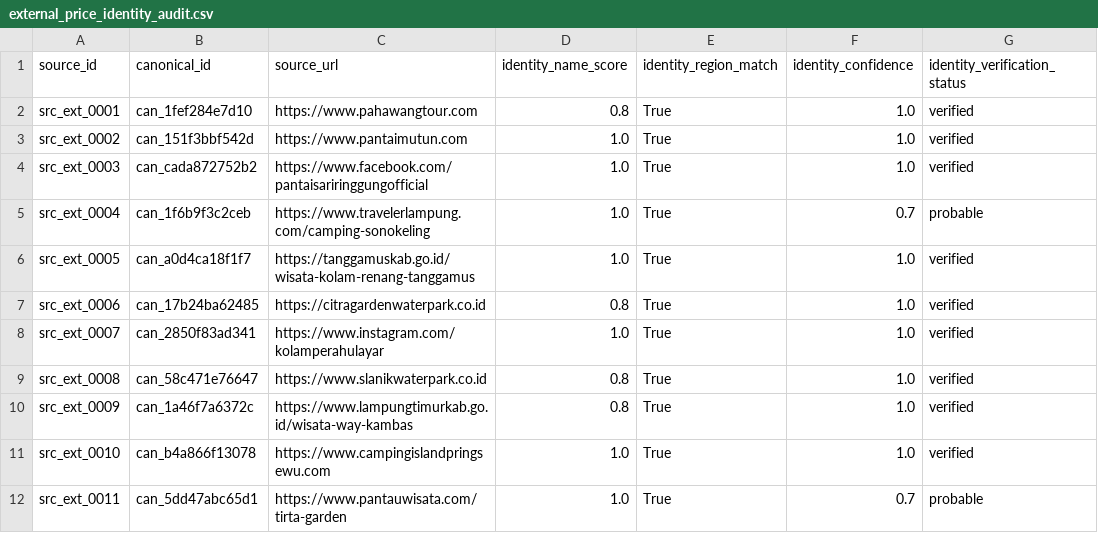
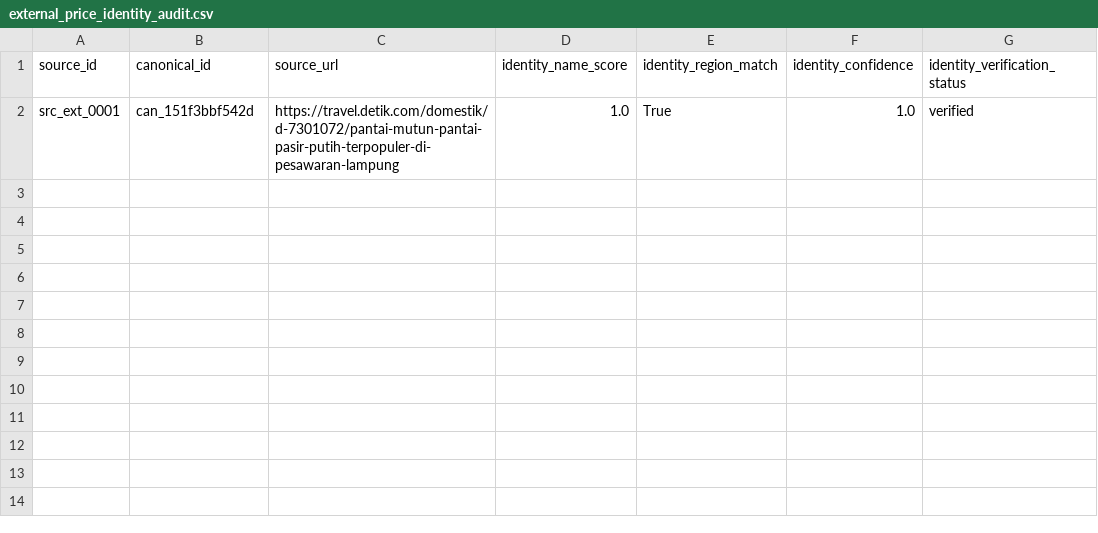
Before and after one commit to RahmatHadinata23758051/RekomendasiWisata, a CSV file: Scraping/reports/external_price_identity_audit.csv, drawn as a sheet.

```diff
--- a/Scraping/reports/external_price_identity_audit.csv
+++ b/Scraping/reports/external_price_identity_audit.csv
@@ -1,12 +1,2 @@
 source_id,canonical_id,source_url,identity_name_score,identity_region_match,identity_confidence,identity_verification_status
-src_ext_0001,can_1fef284e7d10,https://www.pahawangtour.com,0.8,True,1.0,verified
-src_ext_0002,can_151f3bbf542d,https://www.pantaimutun.com,1.0,True,1.0,verified
-src_ext_0003,can_cada872752b2,https://www.facebook.com/pantaisariringgungofficial,1.0,True,1.0,verified
-src_ext_0004,can_1f6b9f3c2ceb,https://www.travelerlampung.com/camping-sonokeling,1.0,True,0.7,probable
-src_ext_0005,can_a0d4ca18f1f7,https://tanggamuskab.go.id/wisata-kolam-renang-tanggamus,1.0,True,1.0,verified
-src_ext_0006,can_17b24ba62485,https://citragardenwaterpark.co.id,0.8,True,1.0,verified
-src_ext_0007,can_2850f83ad341,https://www.instagram.com/kolamperahulayar,1.0,True,1.0,verified
-src_ext_0008,can_58c471e76647,https://www.slanikwaterpark.co.id,0.8,True,1.0,verified
-src_ext_0009,can_1a46f7a6372c,https://www.lampungtimurkab.go.id/wisata-way-kambas,0.8,True,1.0,verified
-src_ext_0010,can_b4a866f13078,https://www.campingislandpringsewu.com,1.0,True,1.0,verified
-src_ext_0011,can_5dd47abc65d1,https://www.pantauwisata.com/tirta-garden,1.0,True,0.7,probable
+src_ext_0001,can_151f3bbf542d,https://travel.detik.com/domestik/d-7301072/pantai-mutun-pantai-pasir-putih-terpopuler-di-pesawaran-lampung,1.0,True,1.0,verified
```
Also changed, not shown: Scraping/reports/external_price_conflicts.csv, Scraping/reports/external_price_unresolved.csv, 27 other files.
